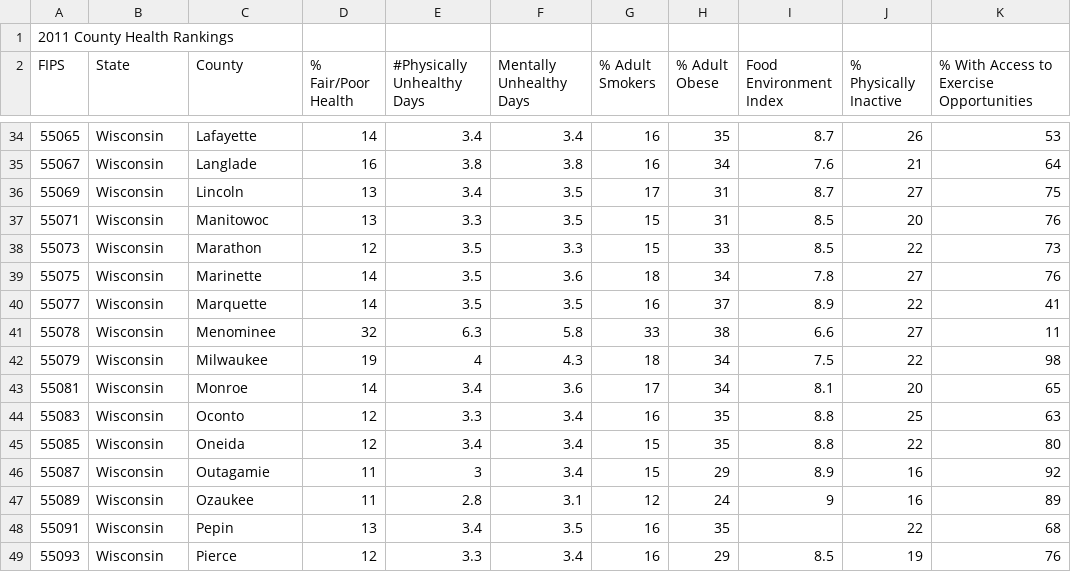
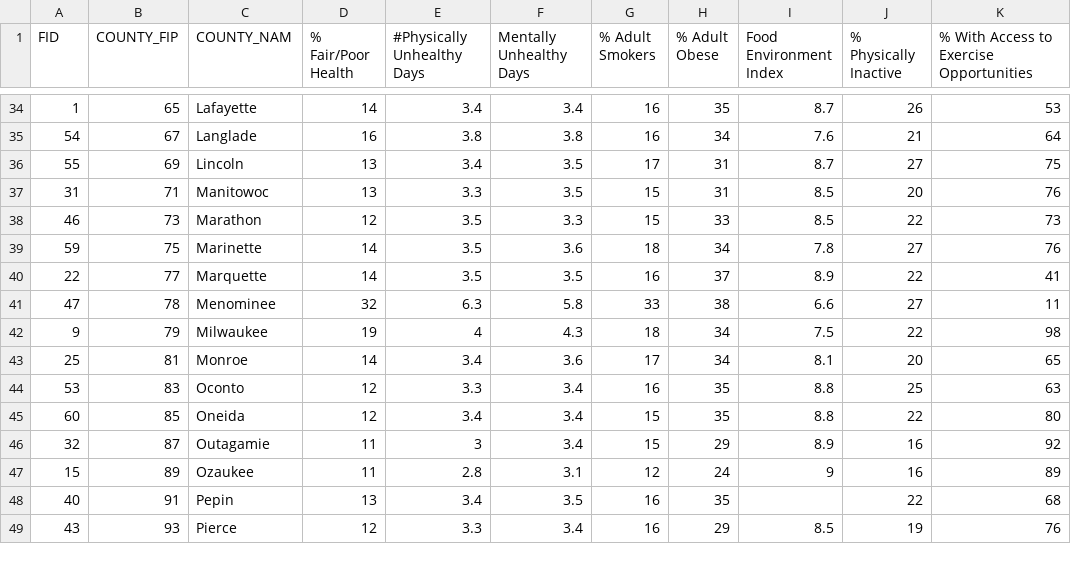
Before and after one commit to ajkuehl/Unit-3, a CSV file: data/WI_Health_by_County.csv, drawn as a sheet; only a part is shown, gaps mark what is left out; removed rows and columns are numbered as before the commit, all else as after; rows hold the shown columns only; the diff covers the shown part only; the diff names each change by its address in the sheet, - before the commit and + after, or states it on an @@ line.

```diff
--- a/data/WI_Health_by_County.csv
+++ b/data/WI_Health_by_County.csv
-row 1: 2011 County Health Rankings
-A1: FIPS
+A1: FID
-B1: State
+B1: COUNTY_FIP
-C1: County
+C1: COUNTY_NAM
-A34 (FID): 55065
+A34 (FID): 1
-B34 (COUNTY_FIP): Wisconsin
+B34 (COUNTY_FIP): 65
-A35 (FID): 55067
+A35 (FID): 54
-B35 (COUNTY_FIP): Wisconsin
+B35 (COUNTY_FIP): 67
-A36 (FID): 55069
+A36 (FID): 55
-B36 (COUNTY_FIP): Wisconsin
+B36 (COUNTY_FIP): 69
-A37 (FID): 55071
+A37 (FID): 31
-B37 (COUNTY_FIP): Wisconsin
+B37 (COUNTY_FIP): 71
-A38 (FID): 55073
+A38 (FID): 46
-B38 (COUNTY_FIP): Wisconsin
+B38 (COUNTY_FIP): 73
-A39 (FID): 55075
+A39 (FID): 59
-B39 (COUNTY_FIP): Wisconsin
+B39 (COUNTY_FIP): 75
-A40 (FID): 55077
+A40 (FID): 22
-B40 (COUNTY_FIP): Wisconsin
+B40 (COUNTY_FIP): 77
-A41 (FID): 55078
+A41 (FID): 47
-B41 (COUNTY_FIP): Wisconsin
+B41 (COUNTY_FIP): 78
-A42 (FID): 55079
+A42 (FID): 9
-B42 (COUNTY_FIP): Wisconsin
+B42 (COUNTY_FIP): 79
-A43 (FID): 55081
+A43 (FID): 25
-B43 (COUNTY_FIP): Wisconsin
+B43 (COUNTY_FIP): 81
-A44 (FID): 55083
+A44 (FID): 53
-B44 (COUNTY_FIP): Wisconsin
+B44 (COUNTY_FIP): 83
-A45 (FID): 55085
+A45 (FID): 60
-B45 (COUNTY_FIP): Wisconsin
+B45 (COUNTY_FIP): 85
-A46 (FID): 55087
+A46 (FID): 32
-B46 (COUNTY_FIP): Wisconsin
+B46 (COUNTY_FIP): 87
-A47 (FID): 55089
+A47 (FID): 15
-B47 (COUNTY_FIP): Wisconsin
+B47 (COUNTY_FIP): 89
-A48 (FID): 55091
+A48 (FID): 40
-B48 (COUNTY_FIP): Wisconsin
+B48 (COUNTY_FIP): 91
-A49 (FID): 55093
+A49 (FID): 43
-B49 (COUNTY_FIP): Wisconsin
+B49 (COUNTY_FIP): 93
```
Also changed, not shown: 1 added row and 110 edited cells elsewhere in this file, 22 other files.
